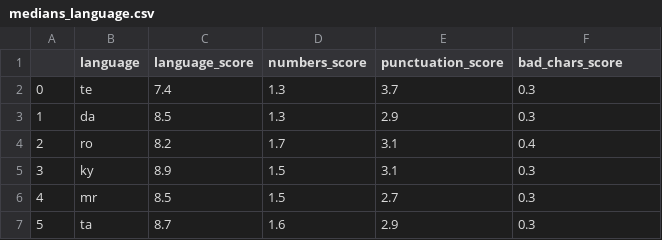
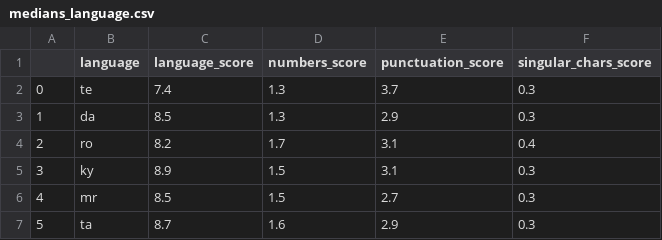
Before and after one commit to pablop16n/web-docs-scorer, a CSV file: src/docscorer/language_adaption/medians_language.csv (was language_adaption/medians_language.csv), drawn as a sheet; only a part is shown.

```diff
--- a/language_adaption/medians_language.csv
+++ b/src/docscorer/language_adaption/medians_language.csv
@@ -1,2 +1,2 @@
-,language,language_score,numbers_score,punctuation_score,bad_chars_score
+,language,language_score,numbers_score,punctuation_score,singular_chars_score
 0,te,7.4,1.3,3.7,0.3
```
Also changed, not shown: 7 other files.
